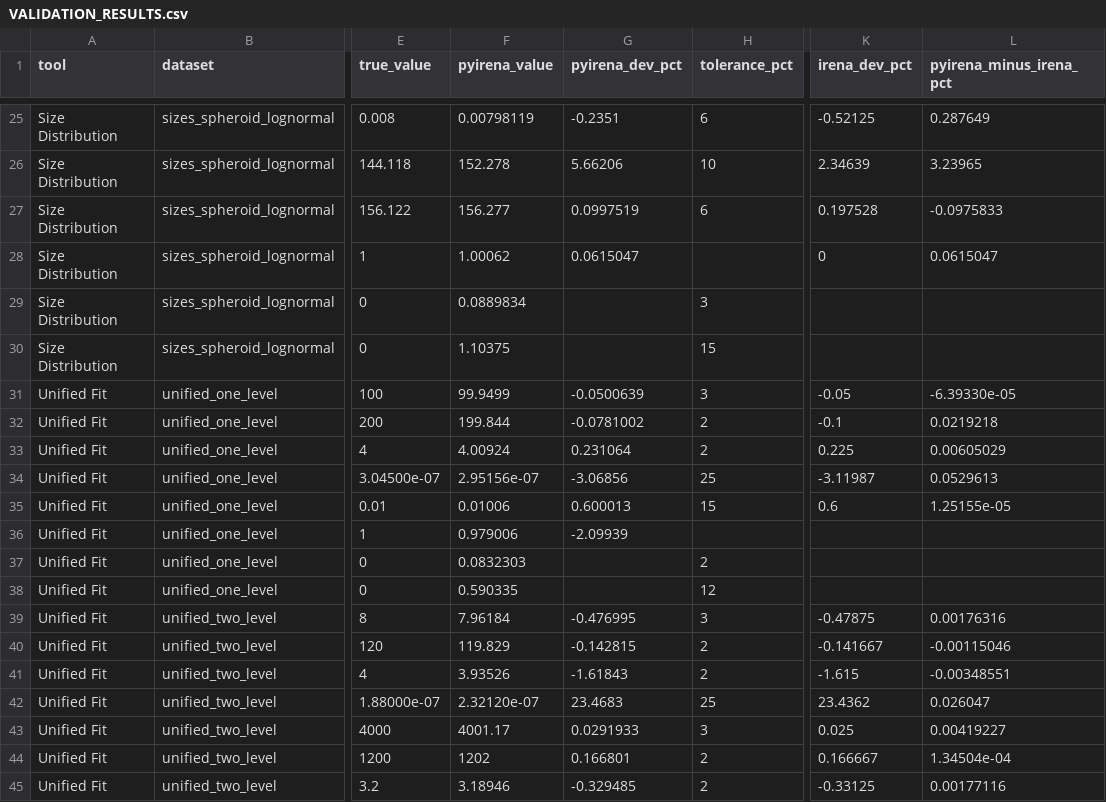
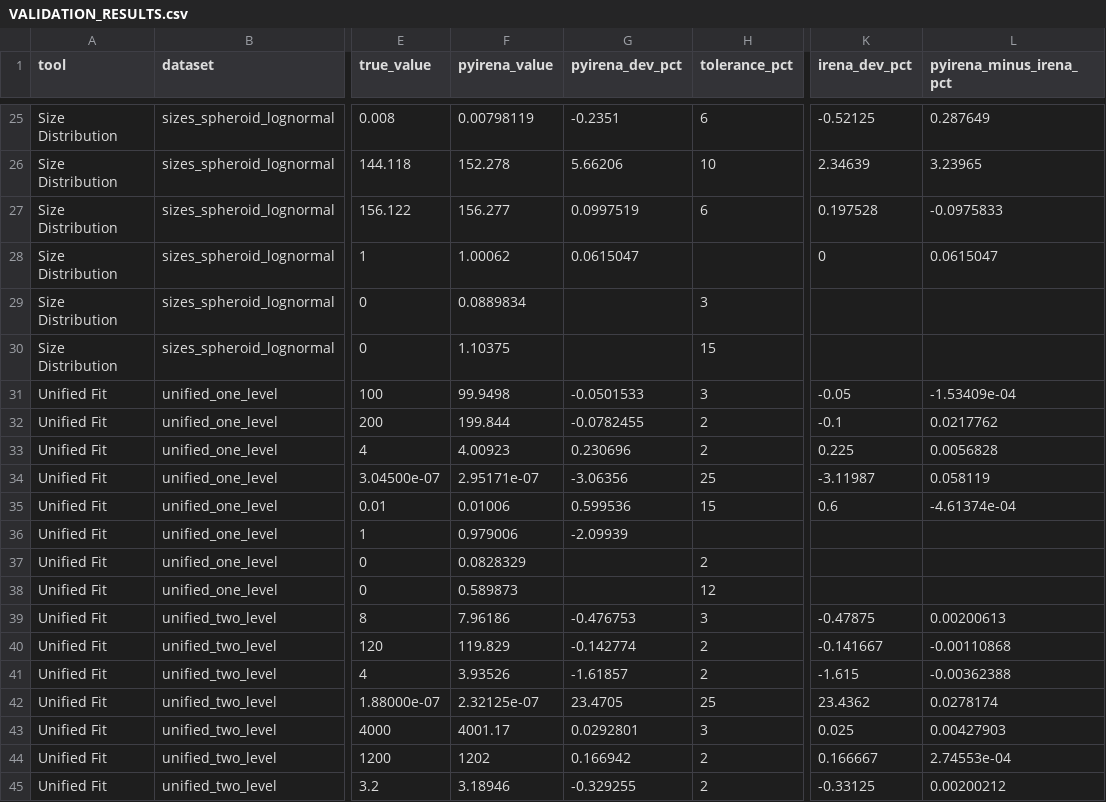
Before and after one commit to jilavsky/pyirena, a CSV file: validationData/VALIDATION_RESULTS.csv, drawn as a sheet; only a part is shown, gaps mark what is left out; the diff covers the shown part only; the diff names each change by its address in the sheet, - before the commit and + after, or states it on an @@ line.

```diff
--- a/validationData/VALIDATION_RESULTS.csv
+++ b/validationData/VALIDATION_RESULTS.csv
-F31 (pyirena_value): 99.9499
+F31 (pyirena_value): 99.9498
-G31 (pyirena_dev_pct): -0.0500639
+G31 (pyirena_dev_pct): -0.0501533
-L31 (pyirena_minus_irena_pct): -6.39330e-05
+L31 (pyirena_minus_irena_pct): -1.53409e-04
-G32 (pyirena_dev_pct): -0.0781002
+G32 (pyirena_dev_pct): -0.0782455
-L32 (pyirena_minus_irena_pct): 0.0219218
+L32 (pyirena_minus_irena_pct): 0.0217762
-F33 (pyirena_value): 4.00924
+F33 (pyirena_value): 4.00923
-G33 (pyirena_dev_pct): 0.231064
+G33 (pyirena_dev_pct): 0.230696
-L33 (pyirena_minus_irena_pct): 0.00605029
+L33 (pyirena_minus_irena_pct): 0.0056828
-F34 (pyirena_value): 2.95156e-07
+F34 (pyirena_value): 2.95171e-07
-G34 (pyirena_dev_pct): -3.06856
+G34 (pyirena_dev_pct): -3.06356
-L34 (pyirena_minus_irena_pct): 0.0529613
+L34 (pyirena_minus_irena_pct): 0.058119
-G35 (pyirena_dev_pct): 0.600013
+G35 (pyirena_dev_pct): 0.599536
-L35 (pyirena_minus_irena_pct): 1.25155e-05
+L35 (pyirena_minus_irena_pct): -4.61374e-04
-F37 (pyirena_value): 0.0832303
+F37 (pyirena_value): 0.0828329
-F38 (pyirena_value): 0.590335
+F38 (pyirena_value): 0.589873
-F39 (pyirena_value): 7.96184
+F39 (pyirena_value): 7.96186
-G39 (pyirena_dev_pct): -0.476995
+G39 (pyirena_dev_pct): -0.476753
-L39 (pyirena_minus_irena_pct): 0.00176316
+L39 (pyirena_minus_irena_pct): 0.00200613
-G40 (pyirena_dev_pct): -0.142815
+G40 (pyirena_dev_pct): -0.142774
-L40 (pyirena_minus_irena_pct): -0.00115046
+L40 (pyirena_minus_irena_pct): -0.00110868
-G41 (pyirena_dev_pct): -1.61843
+G41 (pyirena_dev_pct): -1.61857
-L41 (pyirena_minus_irena_pct): -0.00348551
+L41 (pyirena_minus_irena_pct): -0.00362388
-F42 (pyirena_value): 2.32120e-07
+F42 (pyirena_value): 2.32125e-07
-G42 (pyirena_dev_pct): 23.4683
+G42 (pyirena_dev_pct): 23.4705
-L42 (pyirena_minus_irena_pct): 0.026047
+L42 (pyirena_minus_irena_pct): 0.0278174
-G43 (pyirena_dev_pct): 0.0291933
+G43 (pyirena_dev_pct): 0.0292801
-L43 (pyirena_minus_irena_pct): 0.00419227
+L43 (pyirena_minus_irena_pct): 0.00427903
-G44 (pyirena_dev_pct): 0.166801
+G44 (pyirena_dev_pct): 0.166942
-L44 (pyirena_minus_irena_pct): 1.34504e-04
+L44 (pyirena_minus_irena_pct): 2.74553e-04
-G45 (pyirena_dev_pct): -0.329485
+G45 (pyirena_dev_pct): -0.329255
-L45 (pyirena_minus_irena_pct): 0.00177116
+L45 (pyirena_minus_irena_pct): 0.00200212
```
Also changed, not shown: 84 edited cells elsewhere in this file, 8 other files.
